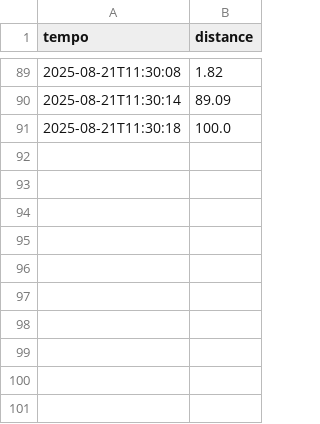
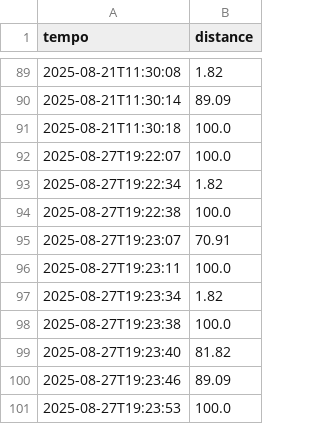
Before and after one commit to viniciushashizume/Projeto-Alimentador-LABRIOT-2, a CSV file: sensor_data.csv, drawn as a sheet; only a part is shown, gaps mark what is left out.

```diff
--- a/sensor_data.csv
+++ b/sensor_data.csv
@@ -91 +91,11 @@ tempo,distance
 2025-08-21T11:30:18,100.0
+2025-08-27T19:22:07,100.0
+2025-08-27T19:22:34,1.82
+2025-08-27T19:22:38,100.0
+2025-08-27T19:23:07,70.91
+2025-08-27T19:23:11,100.0
+2025-08-27T19:23:34,1.82
+2025-08-27T19:23:38,100.0
+2025-08-27T19:23:40,81.82
+2025-08-27T19:23:46,89.09
+2025-08-27T19:23:53,100.0
```
Also changed, not shown: 7 other files.
